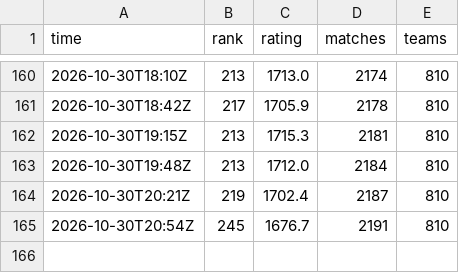
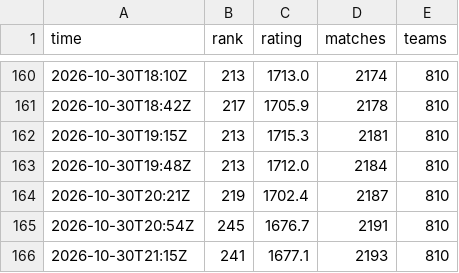
Before and after one commit to dpark2380/cambridge-battlecode, a CSV file: docs/ladder_history.csv, drawn as a sheet; only a part is shown, gaps mark what is left out; the diff names each change by its address in the sheet, - before the commit and + after, or states it on an @@ line.

```diff
--- a/docs/ladder_history.csv
+++ b/docs/ladder_history.csv
+row 166: 2026-10-30T21:15Z | 241 | 1677.1 | 2193 | 810
```
Also changed, not shown: 1 other file.
